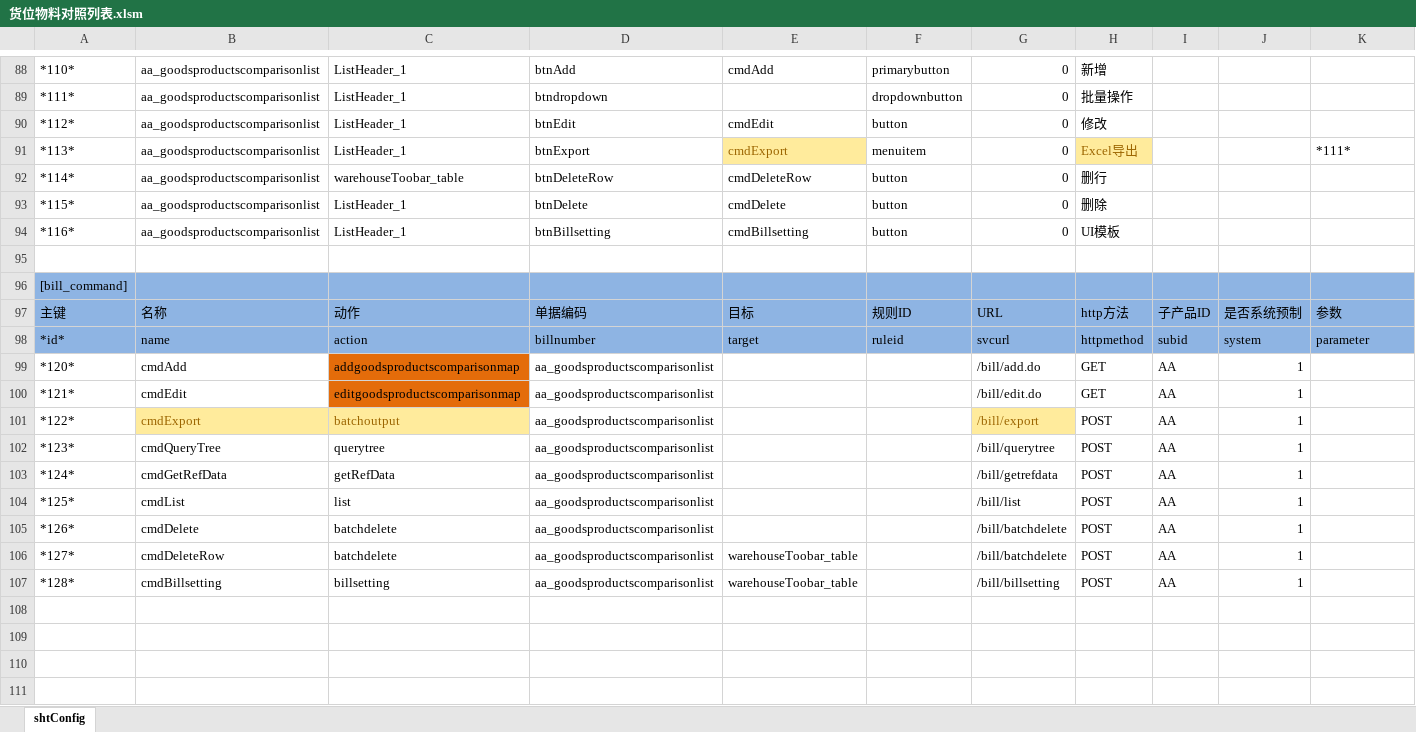
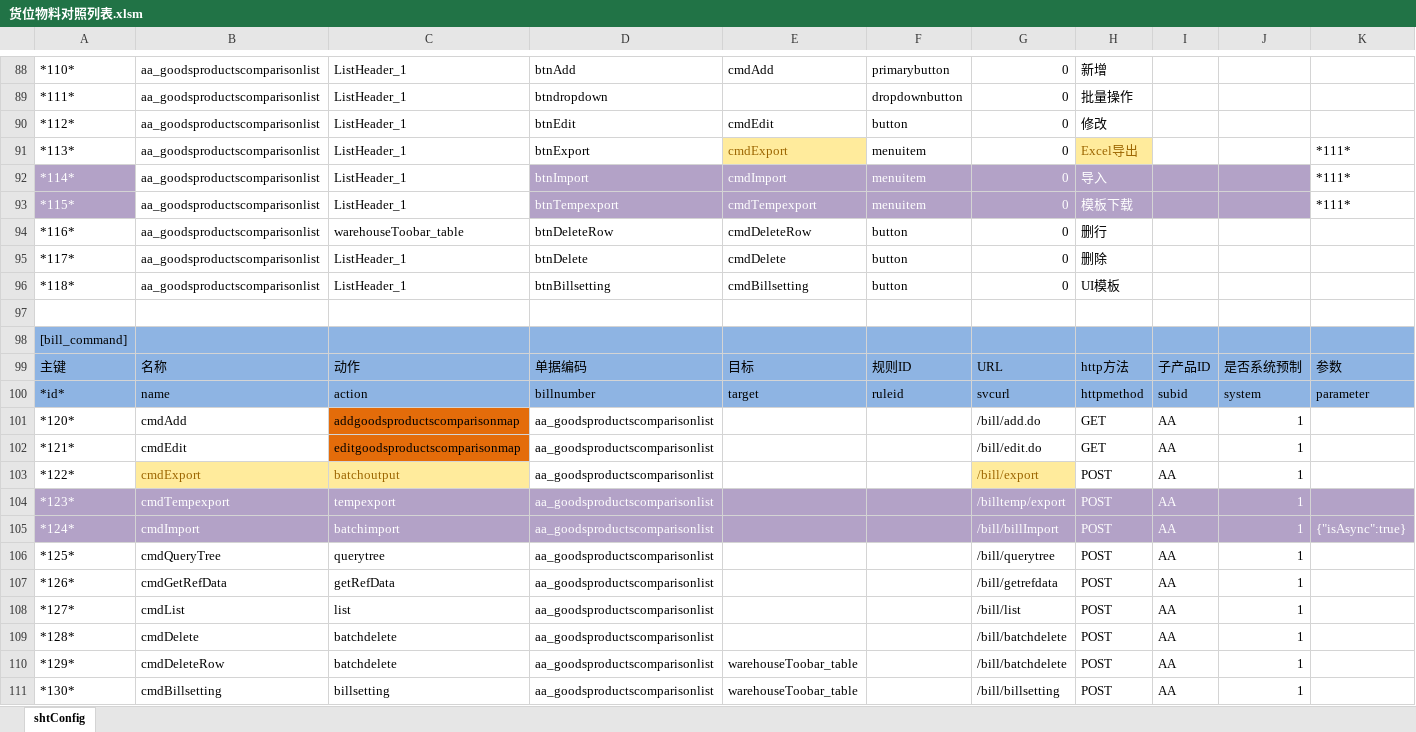
Before and after one commit to NANACY21/matcha, an Excel workbook: 任务/yonsuite/货位/货位物料对照列表.xlsm, sheet shtConfig, drawn as a sheet; only a part is shown, gaps mark what is left out; values as stored, in another font and other column widths than the file's, no borders; addresses are those after the commit; rows hold the shown columns only; the diff names each change by its address in the sheet, - before the commit and + after, or states it on an @@ line.

```diff
--- a/任务/yonsuite/货位/货位物料对照列表.xlsm (sheet shtConfig)
+++ b/任务/yonsuite/货位/货位物料对照列表.xlsm (sheet shtConfig)
+row 92: *114* | aa_goodsproductscomparisonlist | ListHeader_1 | btnImport | cmdImport | menuitem | 0 | 导入 |  |  | *111*
+row 93: *115* | aa_goodsproductscomparisonlist | ListHeader_1 | btnTempexport | cmdTempexport | menuitem | 0 | 模板下载 |  |  | *111*
-A94: *114*
+A94: *116*
-A95: *115*
+A95: *117*
-A96: *116*
+A96: *118*
+row 104: *123* | cmdTempexport | tempexport | aa_goodsproductscomparisonlist |  |  | /billtemp/export | POST | AA | 1
+row 105: *124* | cmdImport | batchimport | aa_goodsproductscomparisonlist |  |  | /bill/billImport | POST | AA | 1 | {"isAsync":true}
-A106: *123*
+A106: *125*
-A107: *124*
+A107: *126*
-A108: *125*
+A108: *127*
-A109: *126*
+A109: *128*
-A110: *127*
+A110: *129*
-A111: *128*
+A111: *130*
```
Also changed, not shown: 任务/yonsuite/货位/货位树卡.xlsm, 13 other files.
